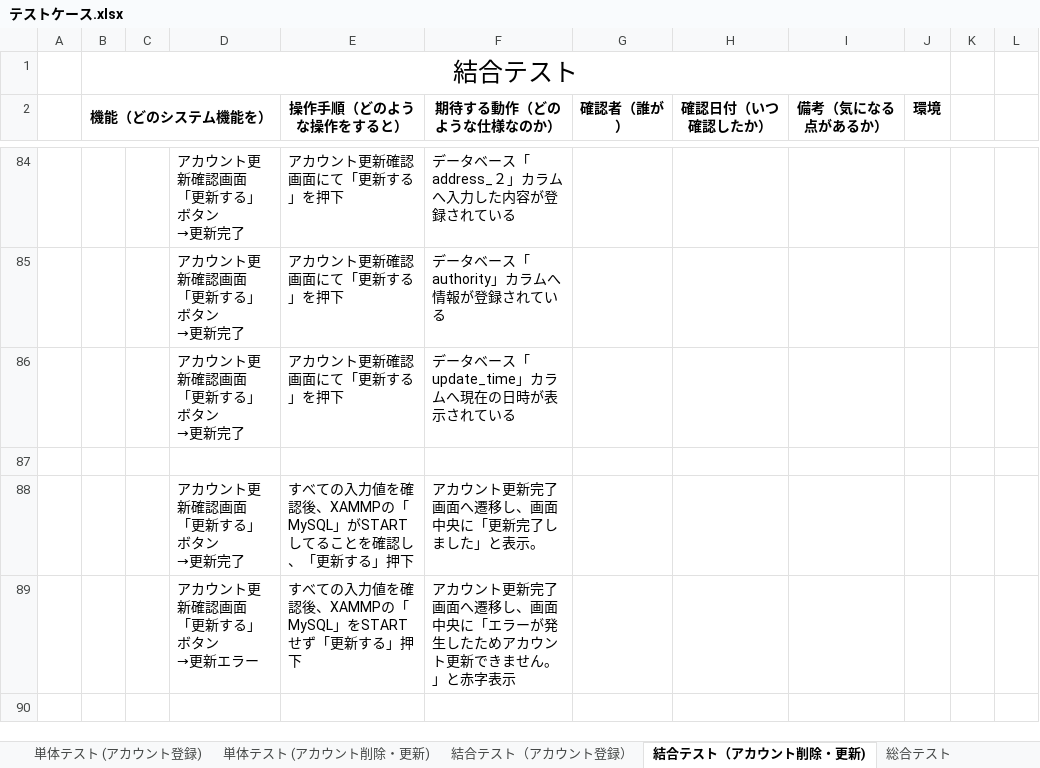
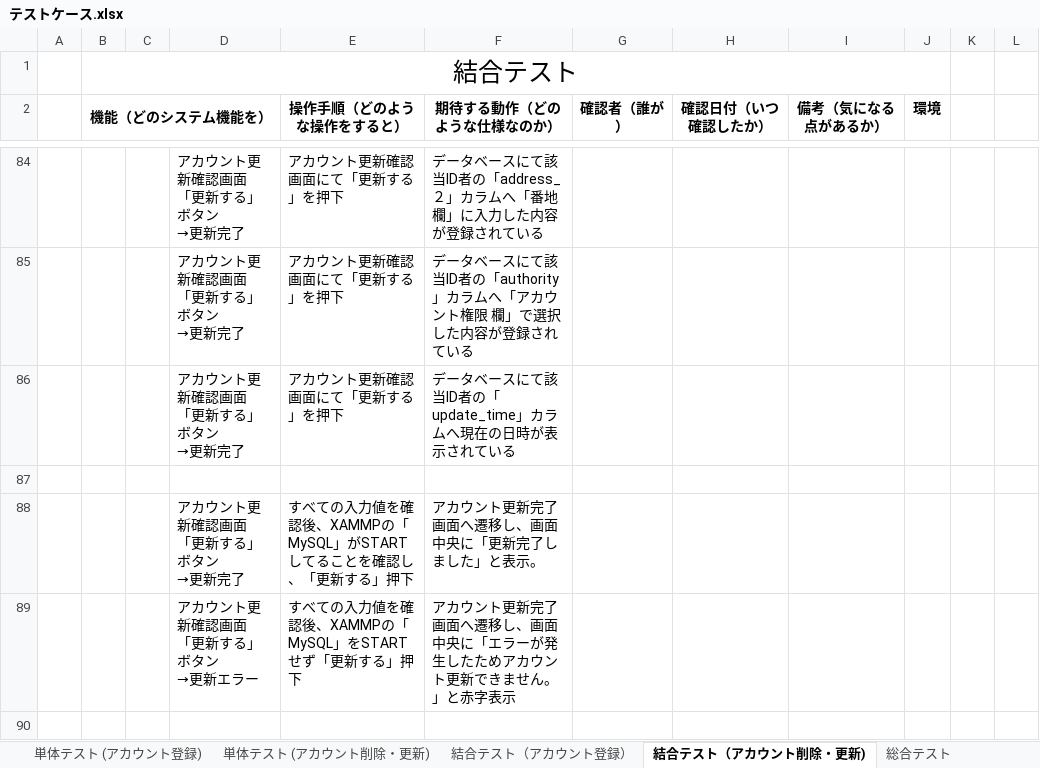
Before and after one commit to nozomi-watanabe1214/7_Programing, an Excel workbook: テストケース.xlsx, sheet 結合テスト（アカウント削除・更新), drawn as a sheet; only a part is shown, gaps mark what is left out; values as stored, in another font and other column widths than the file's, no borders; the diff covers the shown part only; the diff names each change by its address in the sheet, - before the commit and + after, or states it on an @@ line.

Commit message:
アカウント削除・更新機能　単体テスト＆結合テスト作成

```diff
--- a/テストケース.xlsx (sheet 結合テスト（アカウント削除・更新))
+++ b/テストケース.xlsx (sheet 結合テスト（アカウント削除・更新))
-F84 (期待する動作（どのような仕様なのか）): データベース「address_２」カラムへ入力した内容が登録されている
+F84 (期待する動作（どのような仕様なのか）): データベースにて該当ID者の「address_２」カラムへ「番地 欄」に入力した内容が登録されている
-F85 (期待する動作（どのような仕様なのか）): データベース「authority」カラムへ情報が登録されている
+F85 (期待する動作（どのような仕様なのか）): データベースにて該当ID者の「authority」カラムへ「アカウント権限 欄」で選択した内容が登録されている
-F86 (期待する動作（どのような仕様なのか）): データベース「update_time」カラムへ現在の日時が表示されている
+F86 (期待する動作（どのような仕様なのか）): データベースにて該当ID者の「update_time」カラムへ現在の日時が表示されている
```
Also changed, not shown: 23 added rows, 1 removed row, 38 edited cells and merged cells elsewhere in this sheet, sheet 結合テスト（アカウント登録）, sheet 単体テスト (アカウント登録).
